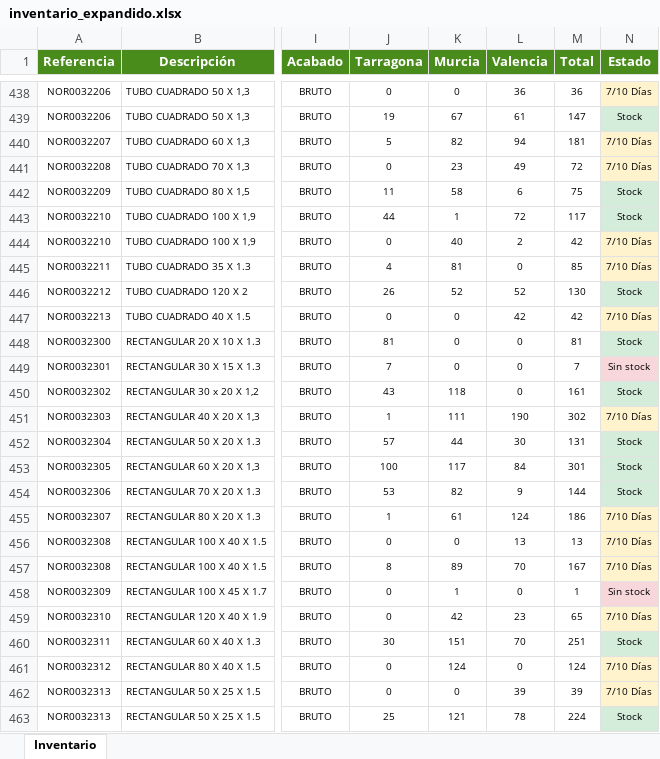
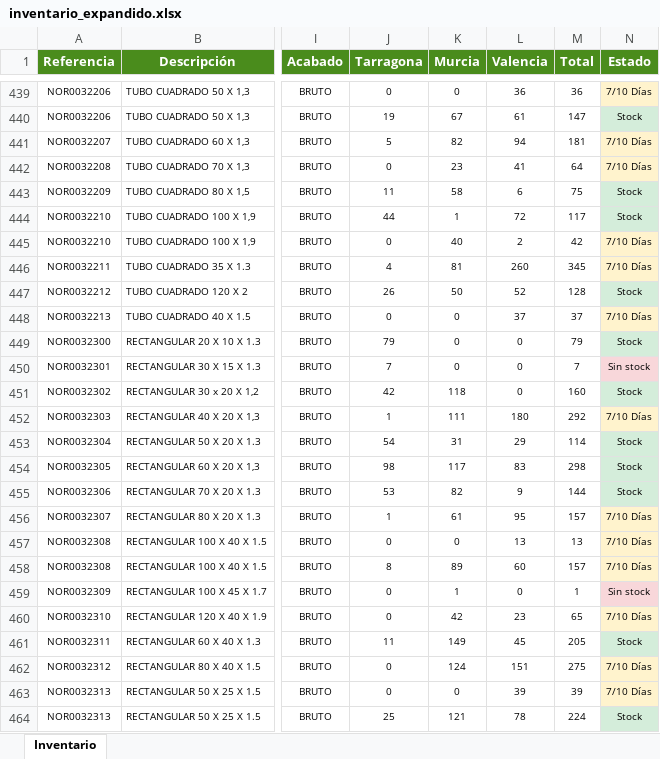
Before and after one commit to afcatalunya/normalizados, an Excel workbook: inventario_expandido.xlsx, sheet Inventario, drawn as a sheet; only a part is shown, gaps mark what is left out; values as stored, in another font and other column widths than the file's, no borders; addresses are those after the commit; the diff covers the shown part only; the diff names each change by its address in the sheet, - before the commit and + after, or states it on an @@ line.

Commit message:
Update inventario_expandido.xlsx — pipeline semanal

```diff
--- a/inventario_expandido.xlsx (sheet Inventario)
+++ b/inventario_expandido.xlsx (sheet Inventario)
-L442 (Valencia): 49
+L442 (Valencia): 41
-M442 (Total): 72
+M442 (Total): 64
-L446 (Valencia): 0
+L446 (Valencia): 260
-M446 (Total): 85
+M446 (Total): 345
-K447 (Murcia): 52
+K447 (Murcia): 50
-M447 (Total): 130
+M447 (Total): 128
-L448 (Valencia): 42
+L448 (Valencia): 37
-M448 (Total): 42
+M448 (Total): 37
-J449 (Tarragona): 81
+J449 (Tarragona): 79
-M449 (Total): 81
+M449 (Total): 79
-J451 (Tarragona): 43
+J451 (Tarragona): 42
-M451 (Total): 161
+M451 (Total): 160
-L452 (Valencia): 190
+L452 (Valencia): 180
-M452 (Total): 302
+M452 (Total): 292
-J453 (Tarragona): 57
+J453 (Tarragona): 54
-K453 (Murcia): 44
+K453 (Murcia): 31
-L453 (Valencia): 30
+L453 (Valencia): 29
-M453 (Total): 131
+M453 (Total): 114
-J454 (Tarragona): 100
+J454 (Tarragona): 98
-L454 (Valencia): 84
+L454 (Valencia): 83
-M454 (Total): 301
+M454 (Total): 298
-L456 (Valencia): 124
+L456 (Valencia): 95
-M456 (Total): 186
+M456 (Total): 157
-L458 (Valencia): 70
+L458 (Valencia): 60
-M458 (Total): 167
+M458 (Total): 157
-J461 (Tarragona): 30
+J461 (Tarragona): 11
-K461 (Murcia): 151
+K461 (Murcia): 149
-L461 (Valencia): 70
+L461 (Valencia): 45
-M461 (Total): 251
+M461 (Total): 205
-L462 (Valencia): 0
+L462 (Valencia): 151
-M462 (Total): 124
+M462 (Total): 275
```
Also changed, not shown: 2 added rows, 127 edited cells and cell formats elsewhere in this sheet.
